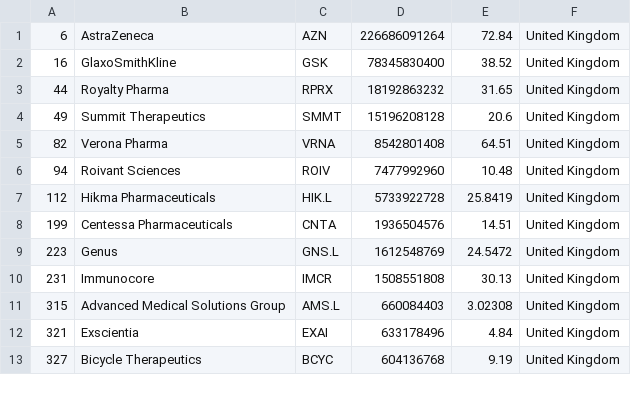
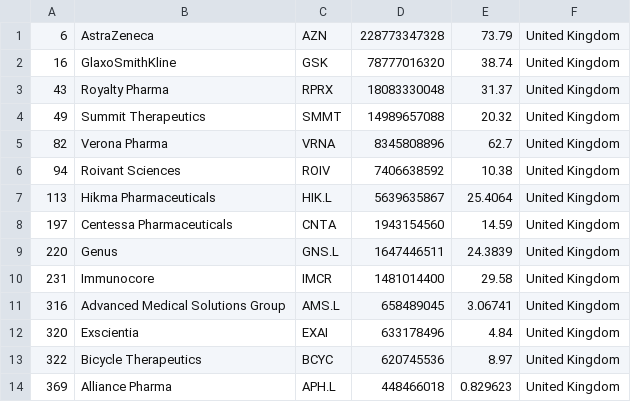
Before and after one commit to jkou02/merida-june-6-2024, a CSV file: companies_united_kingdom_biotech.csv, drawn as a sheet; only a part is shown; the diff covers the shown part only.

```diff
--- a/companies_united_kingdom_biotech.csv
+++ b/companies_united_kingdom_biotech.csv
@@ -1,13 +1,14 @@
-"6","AstraZeneca","AZN","226686091264","72.84","United Kingdom"
-"16","GlaxoSmithKline","GSK","78345830400","38.52","United Kingdom"
-"44","Royalty Pharma","RPRX","18192863232","31.65","United Kingdom"
-"49","Summit Therapeutics","SMMT","15196208128","20.6","United Kingdom"
-"82","Verona Pharma","VRNA","8542801408","64.51","United Kingdom"
-"94","Roivant Sciences","ROIV","7477992960","10.48","United Kingdom"
-"112","Hikma Pharmaceuticals","HIK.L","5733922728","25.8419","United Kingdom"
-"199","Centessa Pharmaceuticals","CNTA","1936504576","14.51","United Kingdom"
-"223","Genus","GNS.L","1612548769","24.5472","United Kingdom"
-"231","Immunocore","IMCR","1508551808","30.13","United Kingdom"
-"315","Advanced Medical Solutions Group","AMS.L","660084403","3.02308","United Kingdom"
-"321","Exscientia","EXAI","633178496","4.84","United Kingdom"
-"327","Bicycle Therapeutics","BCYC","604136768","9.19","United Kingdom"
+"6","AstraZeneca","AZN","228773347328","73.79","United Kingdom"
+"16","GlaxoSmithKline","GSK","78777016320","38.74","United Kingdom"
+"43","Royalty Pharma","RPRX","18083330048","31.37","United Kingdom"
+"49","Summit Therapeutics","SMMT","14989657088","20.32","United Kingdom"
+"82","Verona Pharma","VRNA","8345808896","62.7","United Kingdom"
+"94","Roivant Sciences","ROIV","7406638592","10.38","United Kingdom"
+"113","Hikma Pharmaceuticals","HIK.L","5639635867","25.4064","United Kingdom"
+"197","Centessa Pharmaceuticals","CNTA","1943154560","14.59","United Kingdom"
+"220","Genus","GNS.L","1647446511","24.3839","United Kingdom"
+"231","Immunocore","IMCR","1481014400","29.58","United Kingdom"
+"316","Advanced Medical Solutions Group","AMS.L","658489045","3.06741","United Kingdom"
+"320","Exscientia","EXAI","633178496","4.84","United Kingdom"
+"322","Bicycle Therapeutics","BCYC","620745536","8.97","United Kingdom"
+"369","Alliance Pharma","APH.L","448466018","0.829623","United Kingdom"
```
Also changed, not shown: 5 added rows, 6 removed rows and 31 edited cells elsewhere in this file, companies-Biotech.csv, companies_france_biotech.csv, 1 other file.
